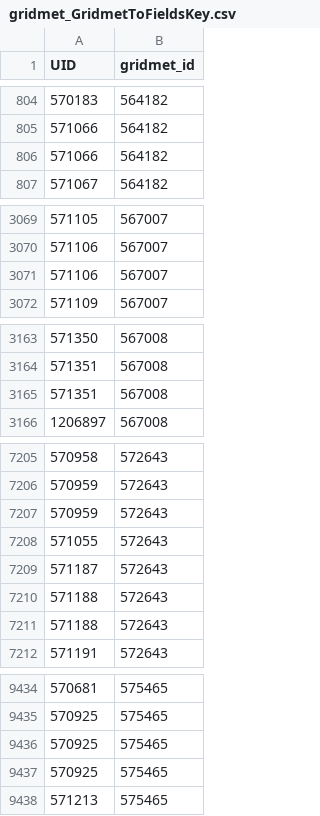
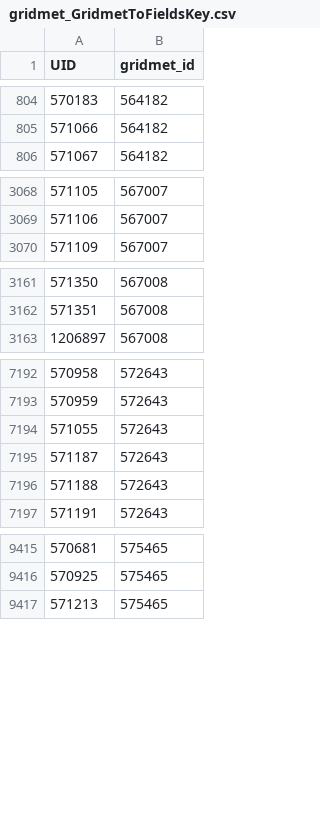
Before and after one commit to samzipper/SD-6_MapWaterConservation, a CSV file: data/gridmet_GridmetToFieldsKey.csv, drawn as a sheet; only a part is shown, gaps mark what is left out; the diff covers the shown part only.

Commit message:
Conduct field-resolution WIMAS to OpenET comparison for high confidence fields

```diff
--- a/data/gridmet_GridmetToFieldsKey.csv
+++ b/data/gridmet_GridmetToFieldsKey.csv
@@ -805,3 +805,2 @@ UID,gridmet_id
 571066,564182
-571066,564182
 571067,564182
@@ -3070,3 +3069,2 @@ UID,gridmet_id
 571106,567007
-571106,567007
 571109,567007
@@ -3164,3 +3162,2 @@ UID,gridmet_id
 571351,567008
-571351,567008
 1206897,567008
@@ -7206,3 +7193,2 @@ UID,gridmet_id
 570959,572643
-570959,572643
 571055,572643
@@ -7210,3 +7196,2 @@ UID,gridmet_id
 571188,572643
-571188,572643
 571191,572643
@@ -9435,4 +9416,2 @@ UID,gridmet_id
 570925,575465
-570925,575465
-570925,575465
 571213,575465
```
Also changed, not shown: 16 removed rows elsewhere in this file, data/OpenET_05_CompareToWIMAS_AnnualTotals.csv, 9 other files.
